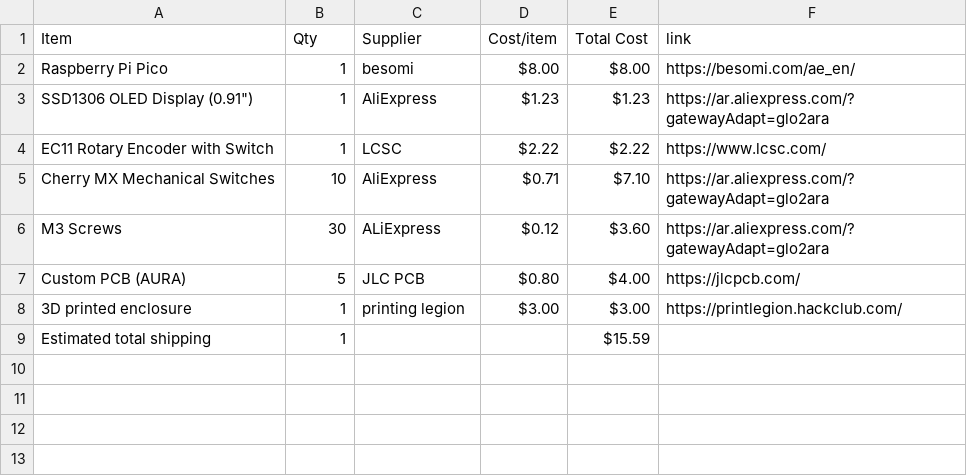
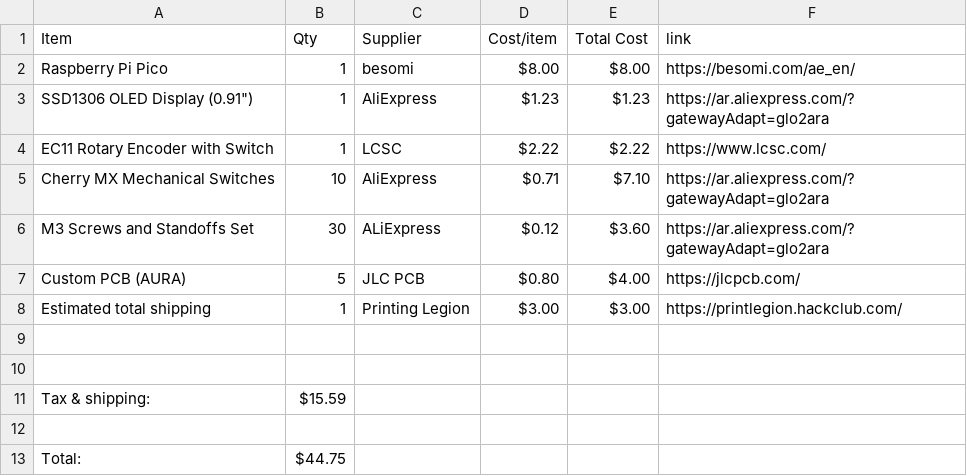
Before and after one commit to Vihaan6119/AURA, a CSV file: BOM.csv, drawn as a sheet; the diff names each change by its address in the sheet, - before the commit and + after, or states it on an @@ line.

Commit message:
update to BOM

```diff
--- a/BOM.csv
+++ b/BOM.csv
-A6 (Item): M3 Screws
+A6 (Item): M3 Screws and Standoffs Set
-A8 (Item): 3D printed enclosure
+A8 (Item): Estimated total shipping
-C8 (Supplier): printing legion
+C8 (Supplier): Printing Legion
-row 9: Estimated total shipping | 1 |  |  | $15.59
+row 9: (empty)
+row 10: (empty)
+row 11: Tax & shipping: | $15.59
+row 12: (empty)
+row 13: Total: | $44.75
```
